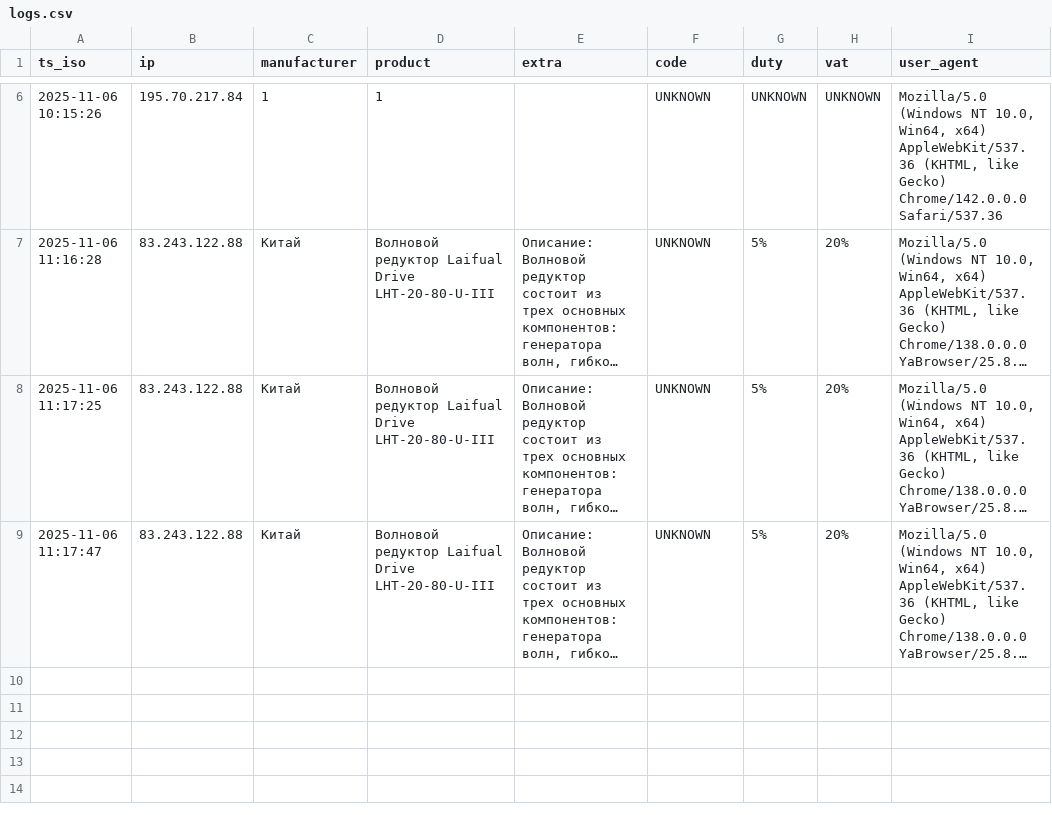
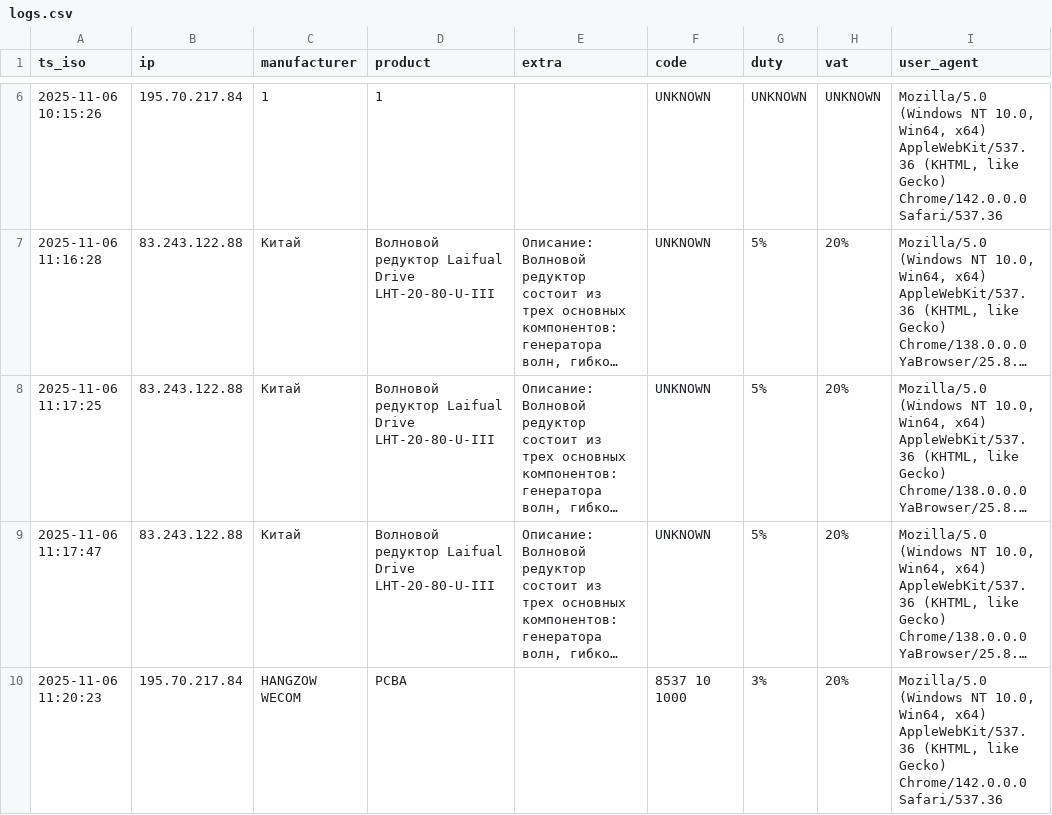
Before and after one commit to SKD02/website, a CSV file: logs.csv, drawn as a sheet; only a part is shown, gaps mark what is left out; long unchanged cells end in …; the diff names each change by its address in the sheet, - before the commit and + after, or states it on an @@ line.

Commit message:
append log 2025-11-06 11:20:23

```diff
--- a/logs.csv
+++ b/logs.csv
+row 10: 2025-11-06 11:20:23 | 195.70.217.84 | HANGZOW WECOM | PCBA |  | 8537 10 1000 | 3% | 20% | Mozilla/5.0 (Windows NT 10.0, Win64, x64) AppleWebKit/537.36 (KHTML, like Gecko) Chrome/142.0.0.0 Safari/537.36
```
